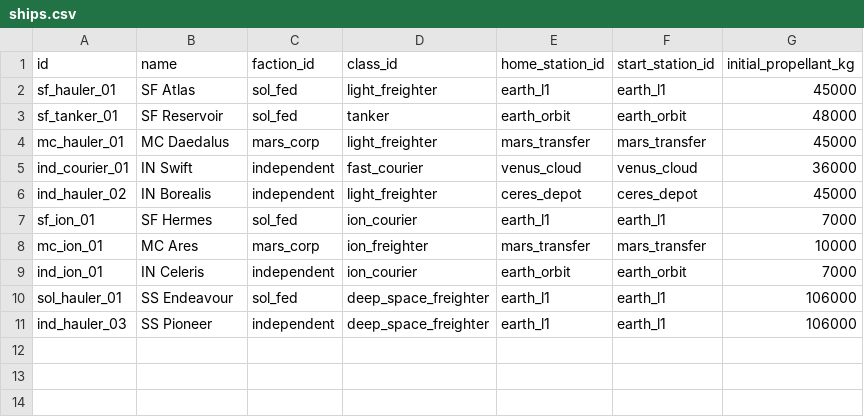
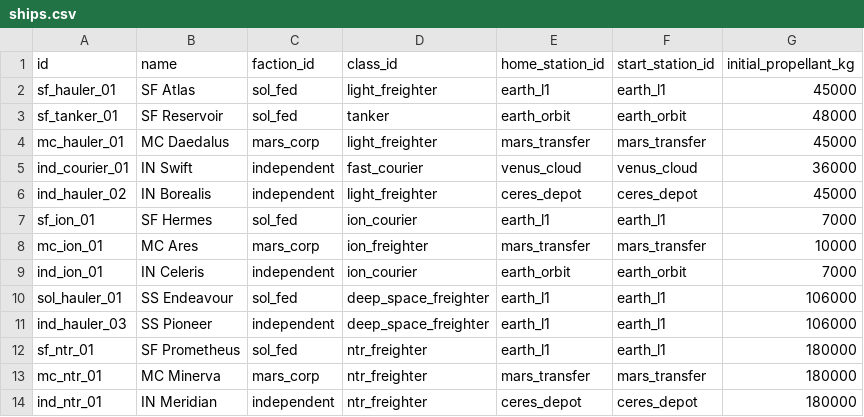
Before and after one commit to irigi/SpaceTrains, a CSV file: data/ships/ships.csv, drawn as a sheet; the diff names each change by its address in the sheet, - before the commit and + after, or states it on an @@ line.

```diff
--- a/data/ships/ships.csv
+++ b/data/ships/ships.csv
+row 12: sf_ntr_01 | SF Prometheus | sol_fed | ntr_freighter | earth_l1 | earth_l1 | 180000
+row 13: mc_ntr_01 | MC Minerva | mars_corp | ntr_freighter | mars_transfer | mars_transfer | 180000
+row 14: ind_ntr_01 | IN Meridian | independent | ntr_freighter | ceres_depot | ceres_depot | 180000
```
Also changed, not shown: data/ship_classes/ship_classes.csv, 4 other files.
